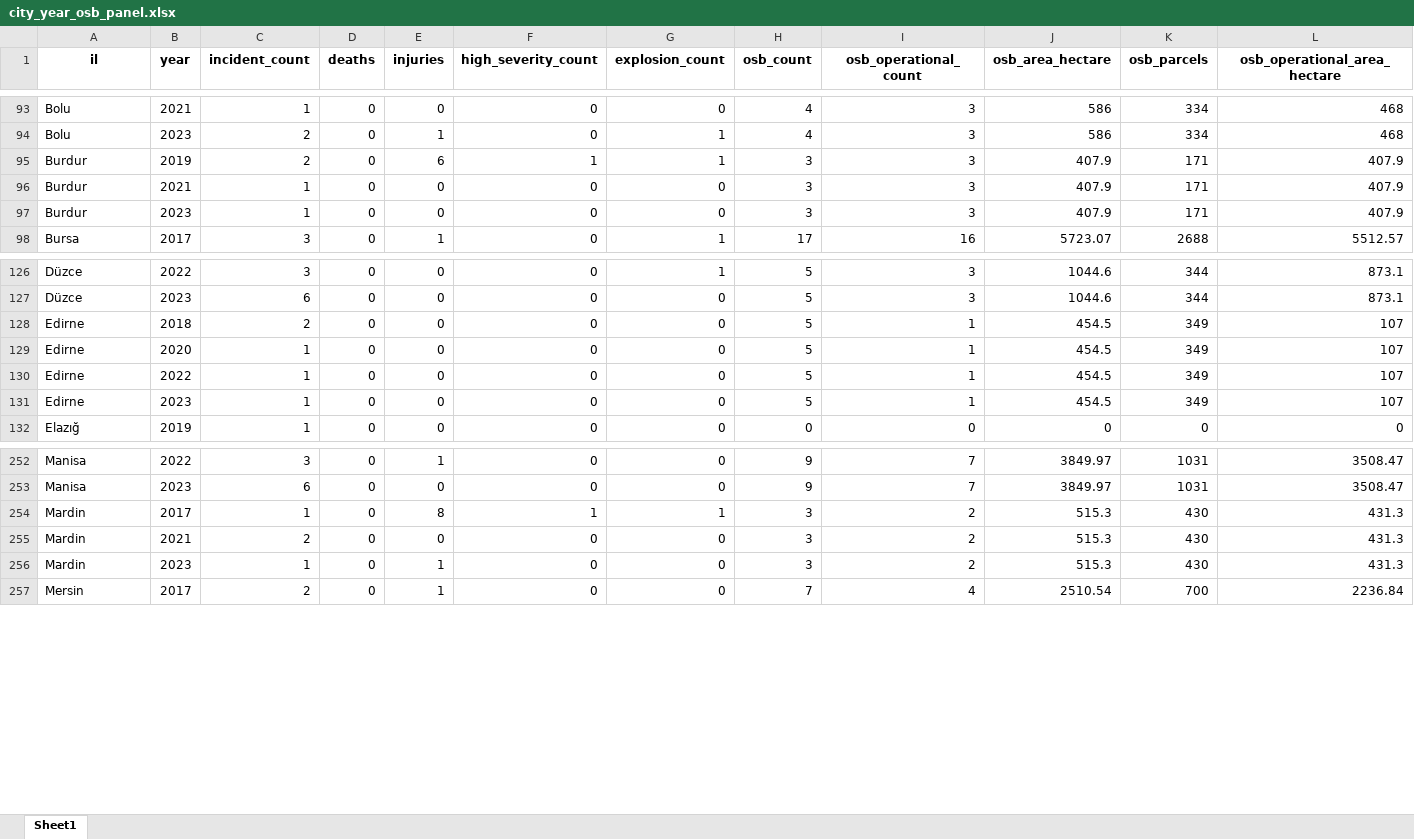
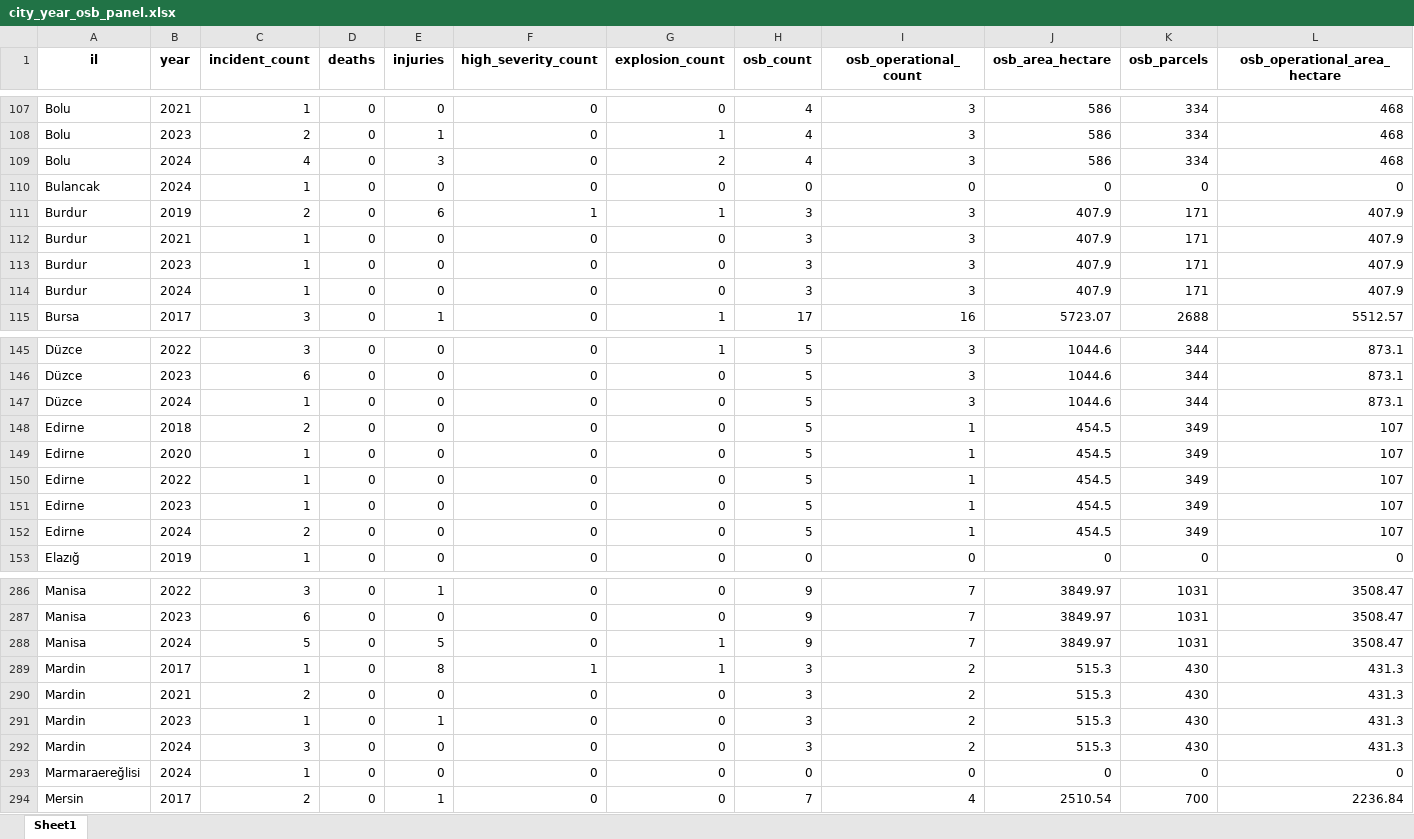
Before and after one commit to kutluhangok/istanbul-industrial-fires, an Excel workbook: data/processed/city_year_osb_panel.xlsx, sheet Sheet1, drawn as a sheet; only a part is shown, gaps mark what is left out; values as stored, in another font and other column widths than the file's, no borders; rows hold the shown columns only; the diff covers the shown part only; the diff names each change by its address in the sheet, - before the commit and + after, or states it on an @@ line.

```diff
--- a/data/processed/city_year_osb_panel.xlsx (sheet Sheet1)
+++ b/data/processed/city_year_osb_panel.xlsx (sheet Sheet1)
+row 109: Bolu | 2024 | 4 | 0 | 3 | 0 | 2 | 4 | 3 | 586 | 334 | 468
+row 110: Bulancak | 2024 | 1 | 0 | 0 | 0 | 0 | 0 | 0 | 0 | 0 | 0
+row 114: Burdur | 2024 | 1 | 0 | 0 | 0 | 0 | 3 | 3 | 407.9 | 171 | 407.9
+row 147: Düzce | 2024 | 1 | 0 | 0 | 0 | 0 | 5 | 3 | 1044.6 | 344 | 873.1
+row 152: Edirne | 2024 | 2 | 0 | 0 | 0 | 0 | 5 | 1 | 454.5 | 349 | 107
+row 288: Manisa | 2024 | 5 | 0 | 5 | 0 | 1 | 9 | 7 | 3849.97 | 1031 | 3508.47
+row 292: Mardin | 2024 | 3 | 0 | 0 | 0 | 0 | 3 | 2 | 515.3 | 430 | 431.3
+row 293: Marmaraereğlisi | 2024 | 1 | 0 | 0 | 0 | 0 | 0 | 0 | 0 | 0 | 0
```
Also changed, not shown: 52 added rows elsewhere in this sheet, data/enrichment/weather_daily.xlsx, data/processed/istanbul_enriched.xlsx, 30 other files.
